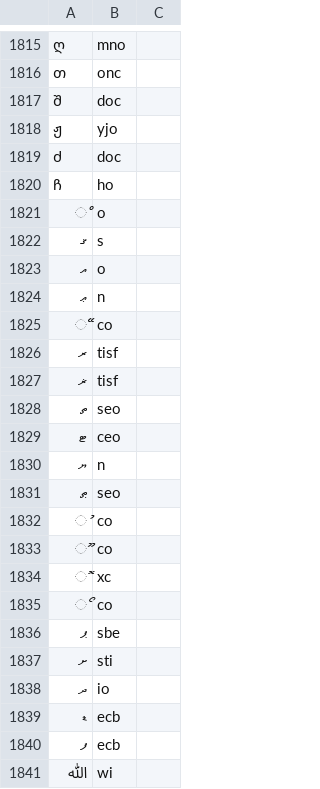
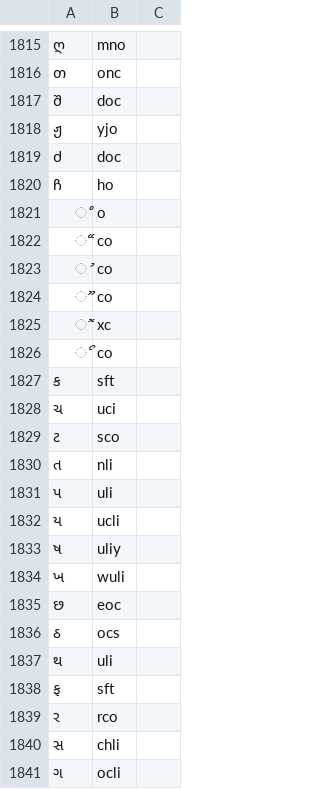
Before and after one commit to finnbear/rustrict, a CSV file: src/replacements_extra.csv, drawn as a sheet; only a part is shown, gaps mark what is left out; the shorter side is filled out with more unchanged rows; the diff covers the shown part only; the diff names each change by its address in the sheet, - before the commit and + after, or states it on an @@ line.

Commit message:
Removed left-to-right

```diff
--- a/src/replacements_extra.csv
+++ b/src/replacements_extra.csv
-row 1822: ޤ | s
-row 1823: އ | o
-row 1824: ޢ | n
-row 1826: ރ | tisf
-row 1827: ޜ | tisf
-row 1828: ތ | seo
-row 1829: ޓ | ceo
-row 1830: ޔ | n
-row 1831: ޠ | seo
-row 1836: ޕ | sbe
-row 1837: ށ | sti
-row 1838: ދ | io
-row 1839: ޑ | ecb
-row 1840: ފ | ecb
-row 1841: ﷲ | wi
```
Also changed, not shown: 42 removed rows elsewhere in this file.
